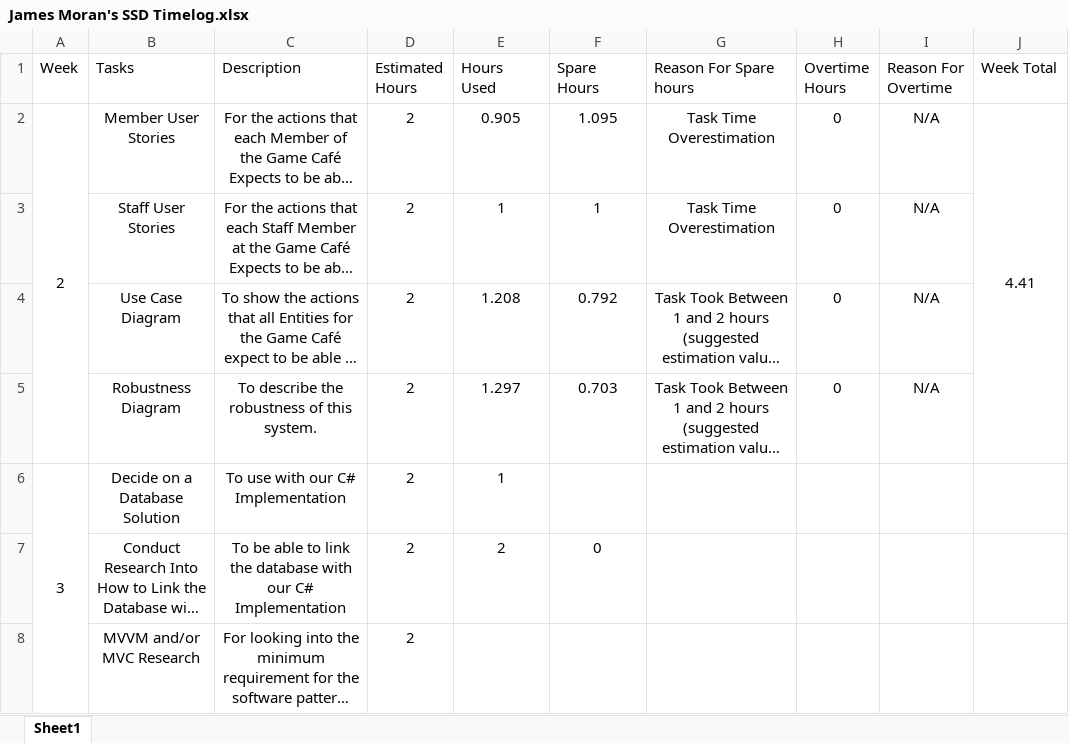
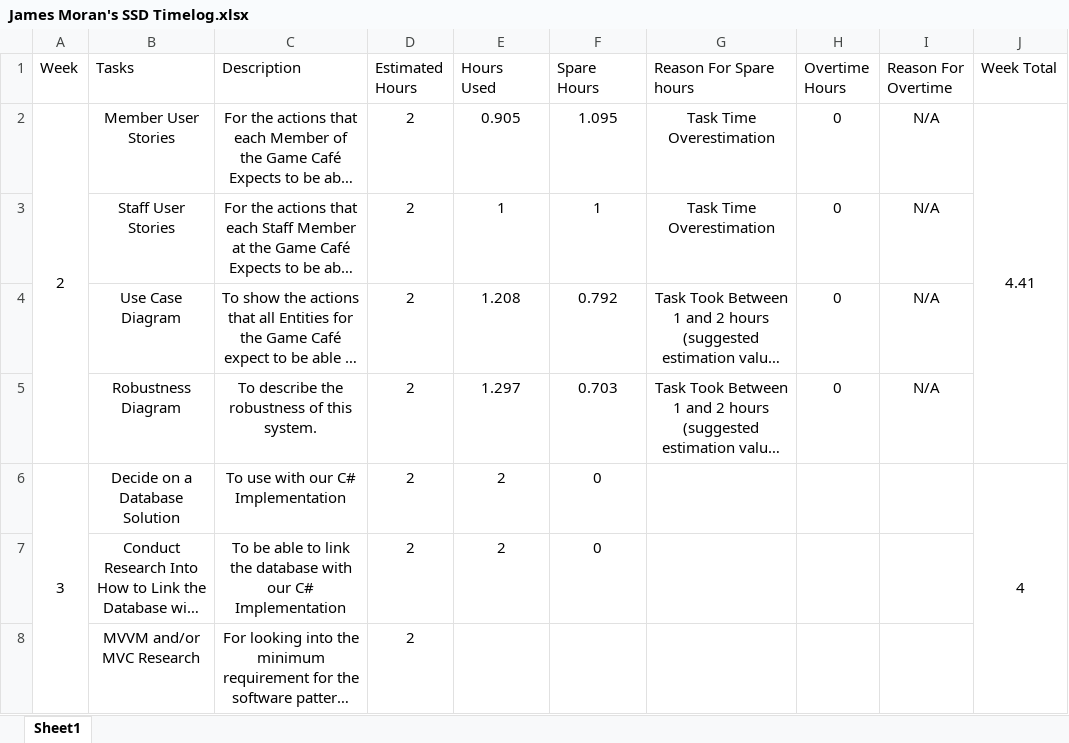
Before and after one commit to FioKron/BSc-Computer-Games--Software-Devlelopment--Third-Year, an Excel workbook: Software Systems Development/Timelogs/James Moran's SSD Timelog.xlsx, sheet Sheet1, drawn as a sheet; long unchanged cells end in …; values as stored, in another font and other column widths than the file's, no borders; the diff names each change by its address in the sheet, - before the commit and + after, or states it on an @@ line.

Commit message:
SSD 1.0.8
Completed the tutorial for creating a linking a database with a C#
application (check on
https://msdn.microsoft.com/en-gb/library/jj193542(v=vs.113).aspx, if you
want to refresh your memory). My timelog has also been updated in
respects to this.

```diff
--- a/Software Systems Development/Timelogs/James Moran's SSD Timelog.xlsx (sheet Sheet1)
+++ b/Software Systems Development/Timelogs/James Moran's SSD Timelog.xlsx (sheet Sheet1)
-E6 (Hours Used): 1
+E6 (Hours Used): 2
-F6 (Spare Hours): (empty)
+F6 (Spare Hours): 0
-J6 (Week Total): (empty)
+J6 (Week Total): 4
+J6:J8 merged
```
Also changed, not shown: 28 other files.
